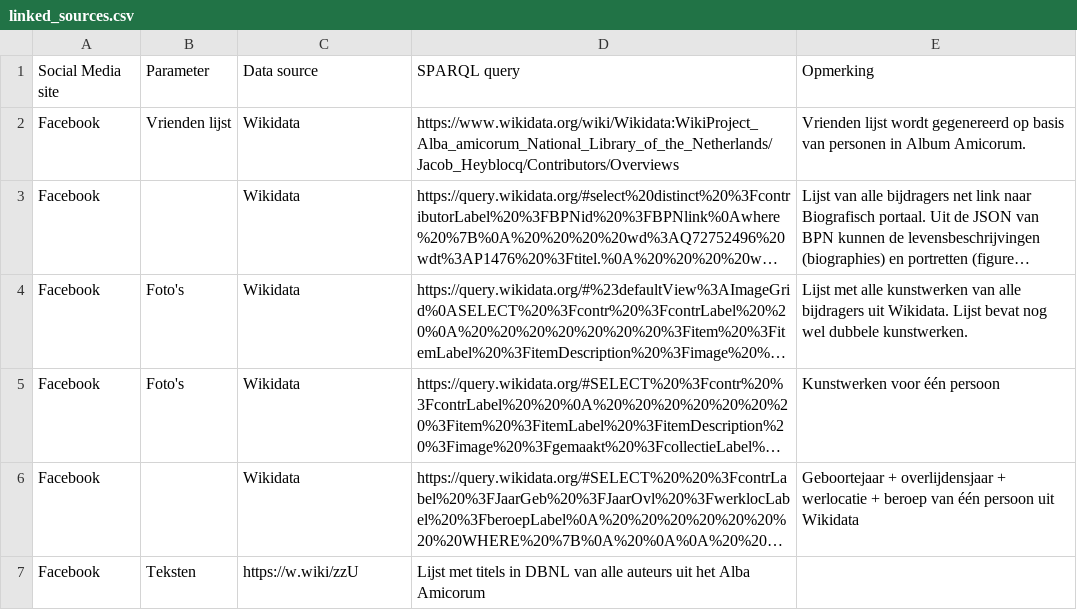
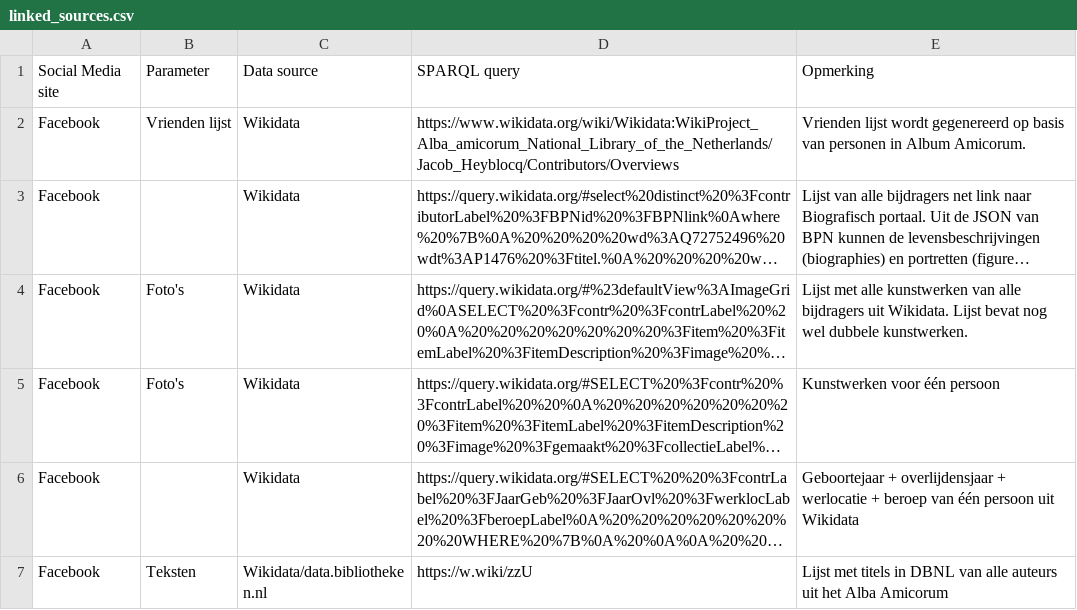
Before and after one commit to KBNLresearch/Hackalod, a CSV file: linked_sources.csv, drawn as a sheet; only a part is shown; long unchanged cells end in …; the diff covers the shown part only; the diff names each change by its address in the sheet, - before the commit and + after, or states it on an @@ line.

Commit message:
Update linked_sources.csv

```diff
--- a/linked_sources.csv
+++ b/linked_sources.csv
-C7: https://w.wiki/zzU
+C7: Wikidata/data.bibliotheken.nl
-D7: Lijst met titels in DBNL van alle auteurs uit het Alba Amicorum
+D7: https://w.wiki/zzU
-E7: (empty)
+E7: Lijst met titels in DBNL van alle auteurs uit het Alba Amicorum
```
Also changed, not shown: 3 edited cells elsewhere in this file.
